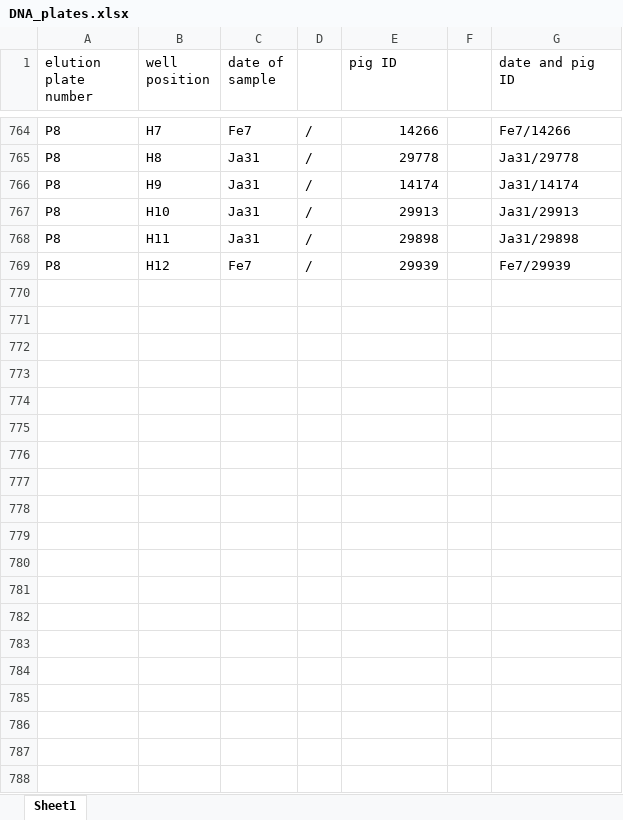
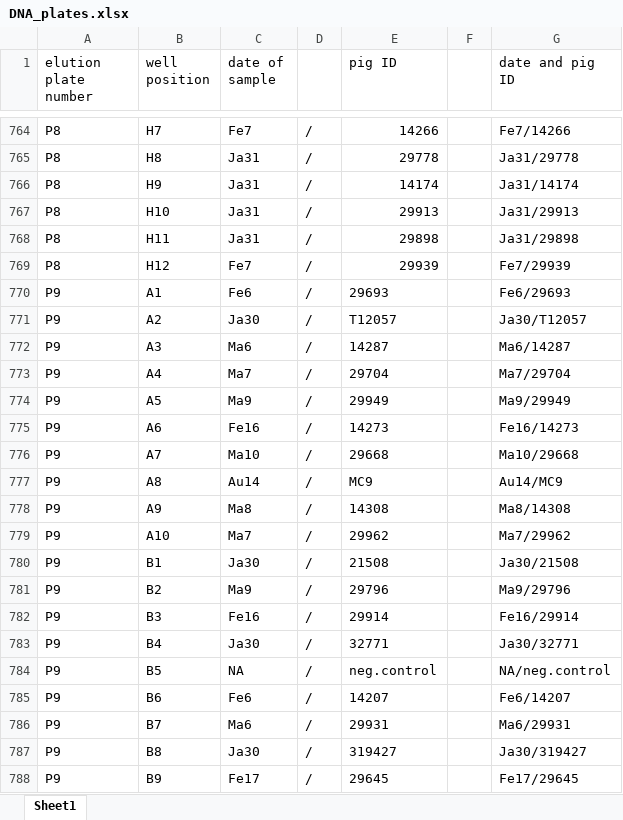
Before and after one commit to koadman/metapigs, an Excel workbook: source_data/DNA_plates.xlsx, sheet Sheet1, drawn as a sheet; only a part is shown, gaps mark what is left out; values as stored, in another font and other column widths than the file's, no borders; the diff covers the shown part only; the diff names each change by its address in the sheet, - before the commit and + after, or states it on an @@ line.

Commit message:
inserted wells ID for elution/extraction  plates 9 and 10

```diff
--- a/source_data/DNA_plates.xlsx (sheet Sheet1)
+++ b/source_data/DNA_plates.xlsx (sheet Sheet1)
+row 770: P9 | A1 | Fe6 | / | 29693 |  | Fe6/29693
+row 771: P9 | A2 | Ja30 | / | T12057 |  | Ja30/T12057
+row 772: P9 | A3 | Ma6 | / | 14287 |  | Ma6/14287
+row 773: P9 | A4 | Ma7 | / | 29704 |  | Ma7/29704
+row 774: P9 | A5 | Ma9 | / | 29949 |  | Ma9/29949
+row 775: P9 | A6 | Fe16 | / | 14273 |  | Fe16/14273
+row 776: P9 | A7 | Ma10 | / | 29668 |  | Ma10/29668
+row 777: P9 | A8 | Au14 | / | MC9 |  | Au14/MC9
+row 778: P9 | A9 | Ma8 | / | 14308 |  | Ma8/14308
+row 779: P9 | A10 | Ma7 | / | 29962 |  | Ma7/29962
+row 780: P9 | B1 | Ja30 | / | 21508 |  | Ja30/21508
+row 781: P9 | B2 | Ma9 | / | 29796 |  | Ma9/29796
+row 782: P9 | B3 | Fe16 | / | 29914 |  | Fe16/29914
+row 783: P9 | B4 | Ja30 | / | 32771 |  | Ja30/32771
+row 784: P9 | B5 | NA | / | neg.control |  | NA/neg.control
+row 785: P9 | B6 | Fe6 | / | 14207 |  | Fe6/14207
+row 786: P9 | B7 | Ma6 | / | 29931 |  | Ma6/29931
+row 787: P9 | B8 | Ja30 | / | 319427 |  | Ja30/319427
+row 788: P9 | B9 | Fe17 | / | 29645 |  | Fe17/29645
```
Also changed, not shown: 141 added rows elsewhere in this sheet, source_data/DNA_extraction_plates_info_labels.xlsx.
